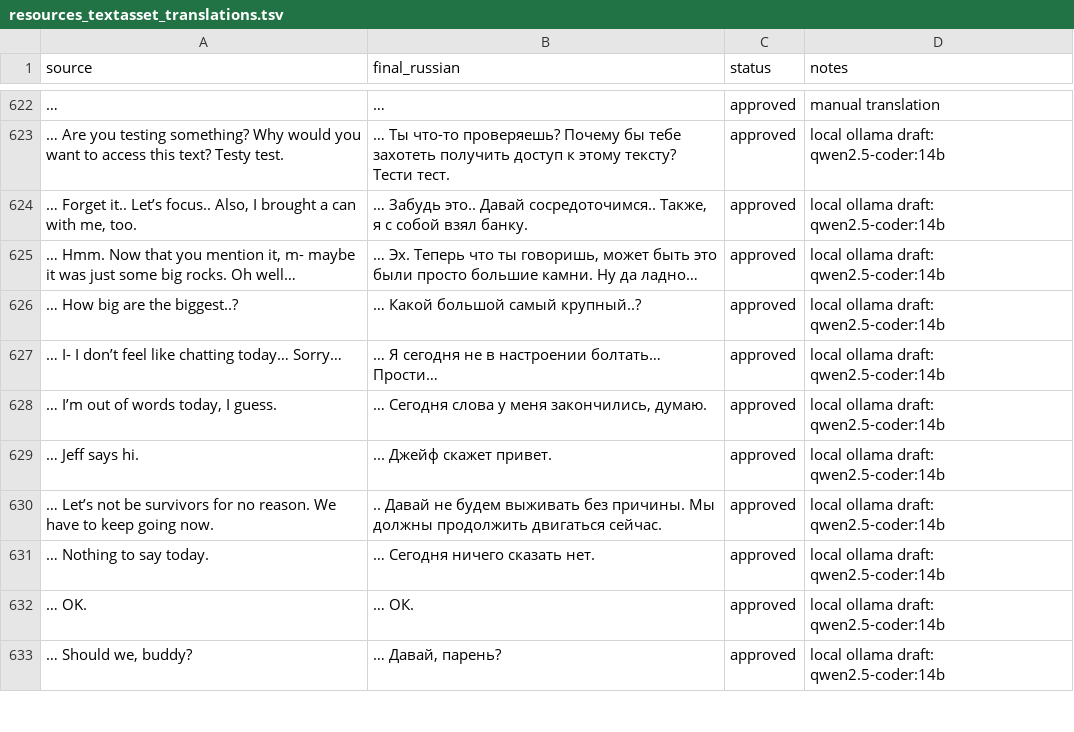
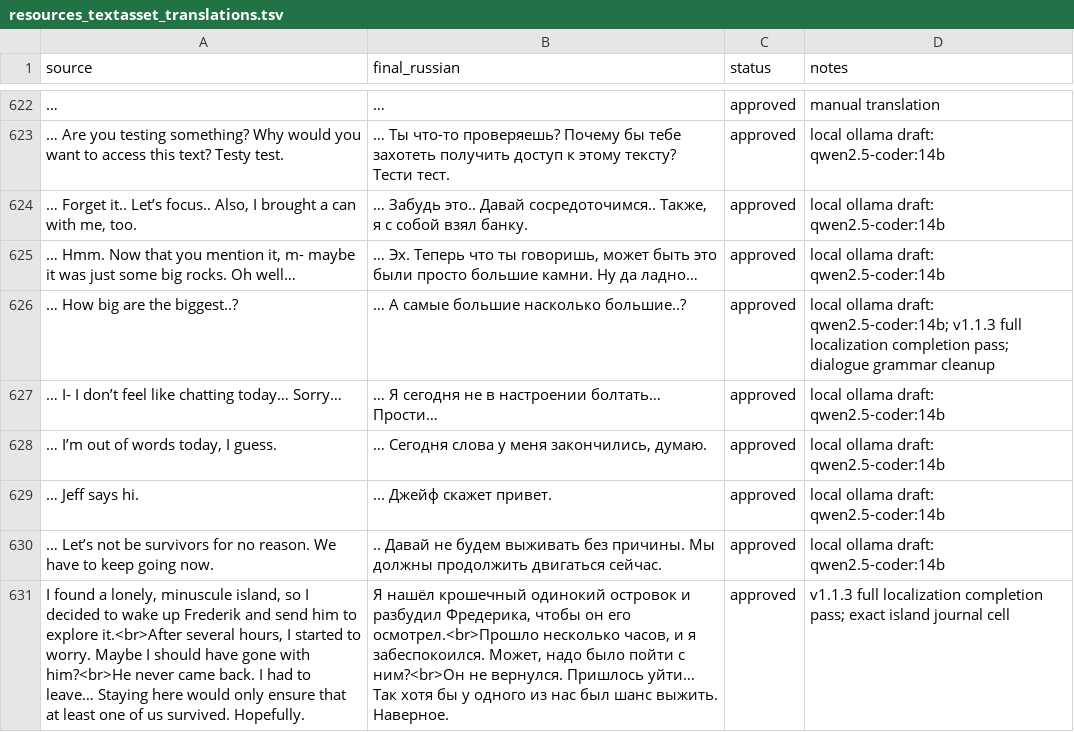
Before and after one commit to Akseleron/dont-sleep-with-the-fishes-russian, a TSV file: translations/resources_textasset_translations.tsv, drawn as a sheet; only a part is shown, gaps mark what is left out; the shorter side is filled out with more unchanged rows; the diff covers the shown part only; the diff names each change by its address in the sheet, - before the commit and + after, or states it on an @@ line.

Commit message:
complete v1.1.3 localization audit pass

```diff
--- a/translations/resources_textasset_translations.tsv
+++ b/translations/resources_textasset_translations.tsv
-B626 (final_russian): … Какой большой самый крупный..?
+B626 (final_russian): … А самые большие насколько большие..?
-D626 (notes): …ollama draft: qwen2.5-coder:14b
+D626 (notes): …ollama draft: qwen2.5-coder:14b; v1.1.3 full localization completion pass; dialogue grammar cleanup
+row 631: I found a lonely, minuscule island, so I decided to wake up Frederik and send him to explore it.<br>After several hours, I started to worry. Maybe I should have gone with him?<br>He never came back. I had to leave… Staying here would only ensure that at least one of us survived. Hopefully. | Я нашёл крошечный одинокий островок и разбудил Фредерика, чтобы он его осмотрел.<br>Прошло несколько часов, и я забеспокоился. Может, надо было пойти с ним?<br>Он не вернулся. Пришлось уйти… Так хотя бы у одного из нас был шанс выжить. Наверное. | approved | v1.1.3 full localization completion pass; exact island journal cell
```
Also changed, not shown: 5 added rows and 28 edited cells elsewhere in this file, docs/translation_workset_v1_1_3.tsv, 17 other files.
